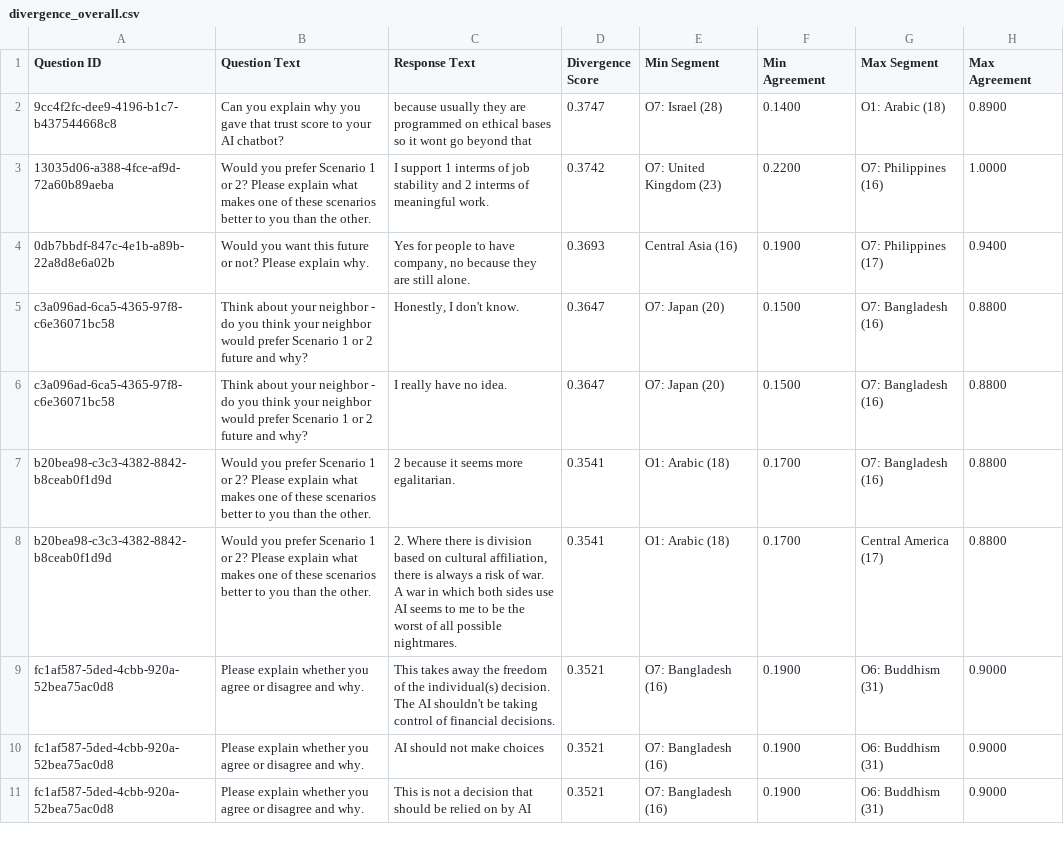
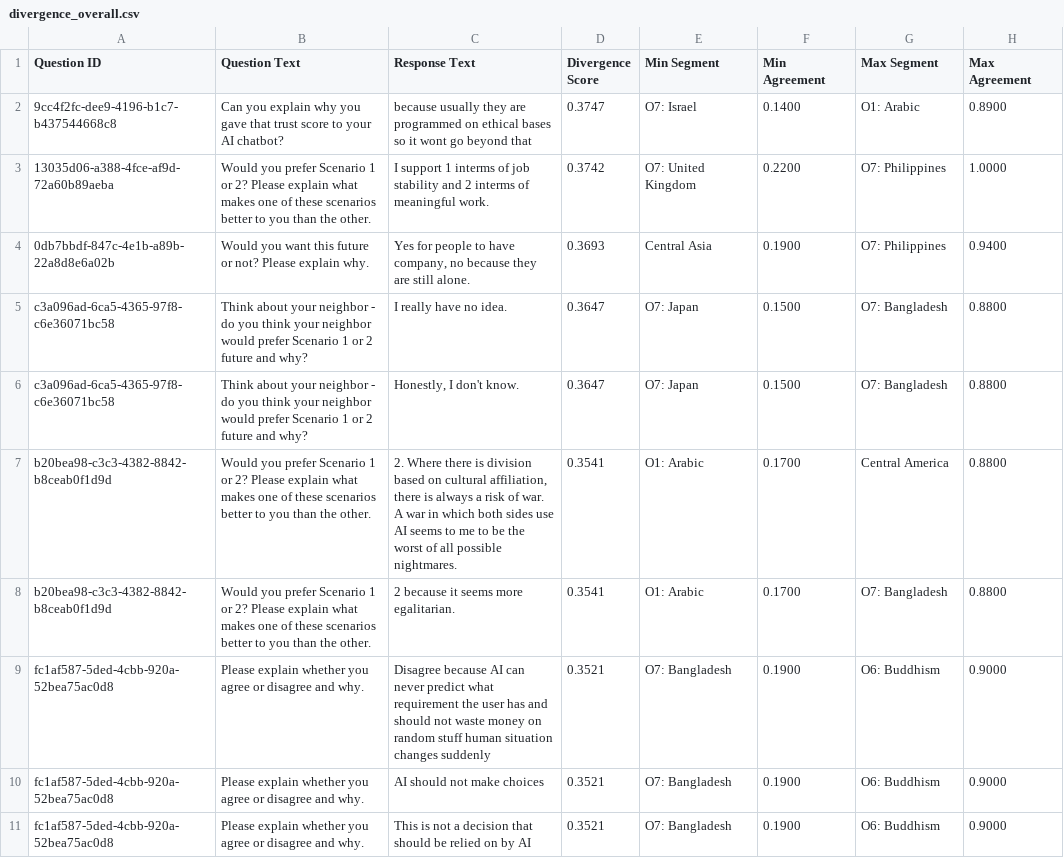
Before and after one commit to tripledoublev/global-dialogues, a CSV file: analysis_output/GD3/divergence/divergence_overall.csv, drawn as a sheet; only a part is shown; the diff covers the shown part only.

```diff
--- a/analysis_output/GD3/divergence/divergence_overall.csv
+++ b/analysis_output/GD3/divergence/divergence_overall.csv
@@ -1,12 +1,12 @@
 Question ID,Question Text,Response Text,Divergence Score,Min Segment,Min Agreement,Max Segment,Max Agreement
-9cc4f2fc-dee9-4196-b1c7-b437544668c8,Can you explain why you gave that trust score to your AI chatbot?,because usually they are programmed on ethical bases so it wont go beyond that,0.3747,O7: Israel (28),0.1400,O1: Arabic (18),0.8900
-13035d06-a388-4fce-af9d-72a60b89aeba,Would you prefer Scenario 1 or 2? Please explain what makes one of these scenarios better to you than the other.,I support 1 interms of job stability and 2 interms of meaningful work.,0.3742,O7: United Kingdom (23),0.2200,O7: Philippines (16),1.0000
-0db7bbdf-847c-4e1b-a89b-22a8d8e6a02b,Would you want this future or not? Please explain why.,"Yes for people to have company, no because they are still alone.",0.3693,Central Asia (16),0.1900,O7: Philippines (17),0.9400
-c3a096ad-6ca5-4365-97f8-c6e36071bc58,Think about your neighbor - do you think your neighbor would prefer Scenario 1 or 2 future and why?,"Honestly, I don't know.",0.3647,O7: Japan (20),0.1500,O7: Bangladesh (16),0.8800
-c3a096ad-6ca5-4365-97f8-c6e36071bc58,Think about your neighbor - do you think your neighbor would prefer Scenario 1 or 2 future and why?,I really have no idea.,0.3647,O7: Japan (20),0.1500,O7: Bangladesh (16),0.8800
-b20bea98-c3c3-4382-8842-b8ceab0f1d9d,Would you prefer Scenario 1 or 2? Please explain what makes one of these scenarios better to you than the other.,2 because it seems more egalitarian.,0.3541,O1: Arabic (18),0.1700,O7: Bangladesh (16),0.8800
-b20bea98-c3c3-4382-8842-b8ceab0f1d9d,Would you prefer Scenario 1 or 2? Please explain what makes one of these scenarios better to you than the other.,"2. Where there is division based on cultural affiliation, there is always a risk of war. A war in which both sides use AI seems to me to be the worst of all possible nightmares.",0.3541,O1: Arabic (18),0.1700,Central America (17),0.8800
-fc1af587-5ded-4cbb-920a-52bea75ac0d8,Please explain whether you agree or disagree and why.,This takes away the freedom of the individual(s) decision. The AI shouldn't be taking control of financial decisions.,0.3521,O7: Bangladesh (16),0.1900,O6: Buddhism (31),0.9000
-fc1af587-5ded-4cbb-920a-52bea75ac0d8,Please explain whether you agree or disagree and why.,"AI should not make choices
-",0.3521,O7: Bangladesh (16),0.1900,O6: Buddhism (31),0.9000
-fc1af587-5ded-4cbb-920a-52bea75ac0d8,Please explain whether you agree or disagree and why.,This is not a decision that should be relied on by AI,0.3521,O7: Bangladesh (16),0.1900,O6: Buddhism (31),0.9000
+9cc4f2fc-dee9-4196-b1c7-b437544668c8,Can you explain why you gave that trust score to your AI chatbot?,because usually they are programmed on ethical bases so it wont go beyond that,0.3747,O7: Israel,0.1400,O1: Arabic,0.8900
+13035d06-a388-4fce-af9d-72a60b89aeba,Would you prefer Scenario 1 or 2? Please explain what makes one of these scenarios better to you than the other.,I support 1 interms of job stability and 2 interms of meaningful work.,0.3742,O7: United Kingdom,0.2200,O7: Philippines,1.0000
+0db7bbdf-847c-4e1b-a89b-22a8d8e6a02b,Would you want this future or not? Please explain why.,"Yes for people to have company, no because they are still alone.",0.3693,Central Asia,0.1900,O7: Philippines,0.9400
+c3a096ad-6ca5-4365-97f8-c6e36071bc58,Think about your neighbor - do you think your neighbor would prefer Scenario 1 or 2 future and why?,I really have no idea.,0.3647,O7: Japan,0.1500,O7: Bangladesh,0.8800
+c3a096ad-6ca5-4365-97f8-c6e36071bc58,Think about your neighbor - do you think your neighbor would prefer Scenario 1 or 2 future and why?,"Honestly, I don't know.",0.3647,O7: Japan,0.1500,O7: Bangladesh,0.8800
+b20bea98-c3c3-4382-8842-b8ceab0f1d9d,Would you prefer Scenario 1 or 2? Please explain what makes one of these scenarios better to you than the other.,"2. Where there is division based on cultural affiliation, there is always a risk of war. A war in which both sides use AI seems to me to be the worst of all possible nightmares.",0.3541,O1: Arabic,0.1700,Central America,0.8800
+b20bea98-c3c3-4382-8842-b8ceab0f1d9d,Would you prefer Scenario 1 or 2? Please explain what makes one of these scenarios better to you than the other.,2 because it seems more egalitarian.,0.3541,O1: Arabic,0.1700,O7: Bangladesh,0.8800
+fc1af587-5ded-4cbb-920a-52bea75ac0d8,Please explain whether you agree or disagree and why.,Disagree because AI can never predict what requirement the user has and should not waste money on random stuff human situation changes suddenly,0.3521,O7: Bangladesh,0.1900,O6: Buddhism,0.9000
+fc1af587-5ded-4cbb-920a-52bea75ac0d8,Please explain whether you agree or disagree and why.,"AI should not make choices
+",0.3521,O7: Bangladesh,0.1900,O6: Buddhism,0.9000
+fc1af587-5ded-4cbb-920a-52bea75ac0d8,Please explain whether you agree or disagree and why.,This is not a decision that should be relied on by AI,0.3521,O7: Bangladesh,0.1900,O6: Buddhism,0.9000
```
Also changed, not shown: 4 added rows, 4 removed rows and 87 edited cells elsewhere in this file, analysis_output/GD3/divergence/divergence_by_question.csv, 1 other file.
